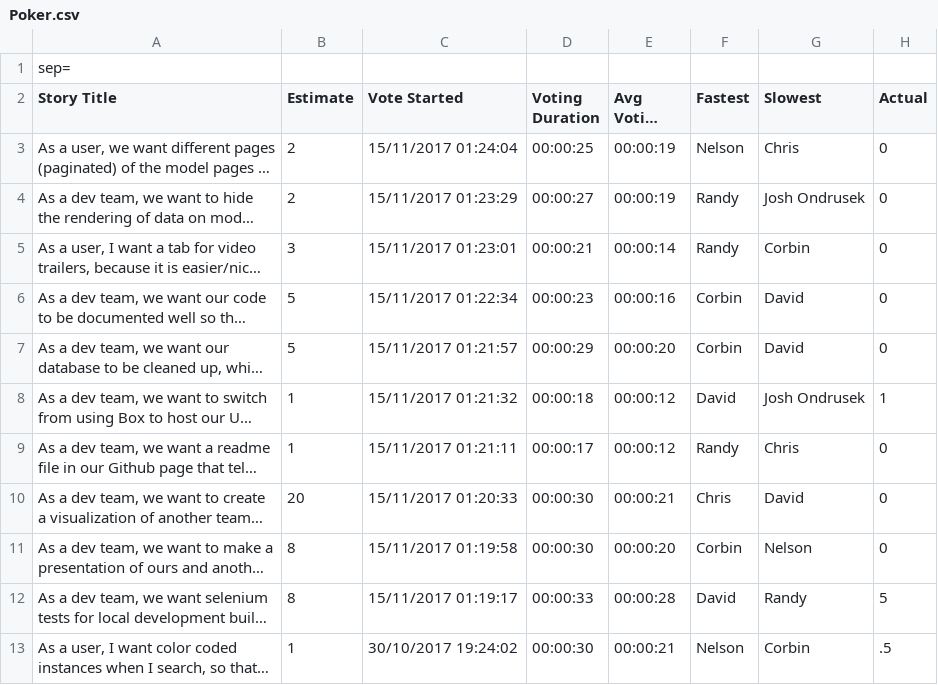
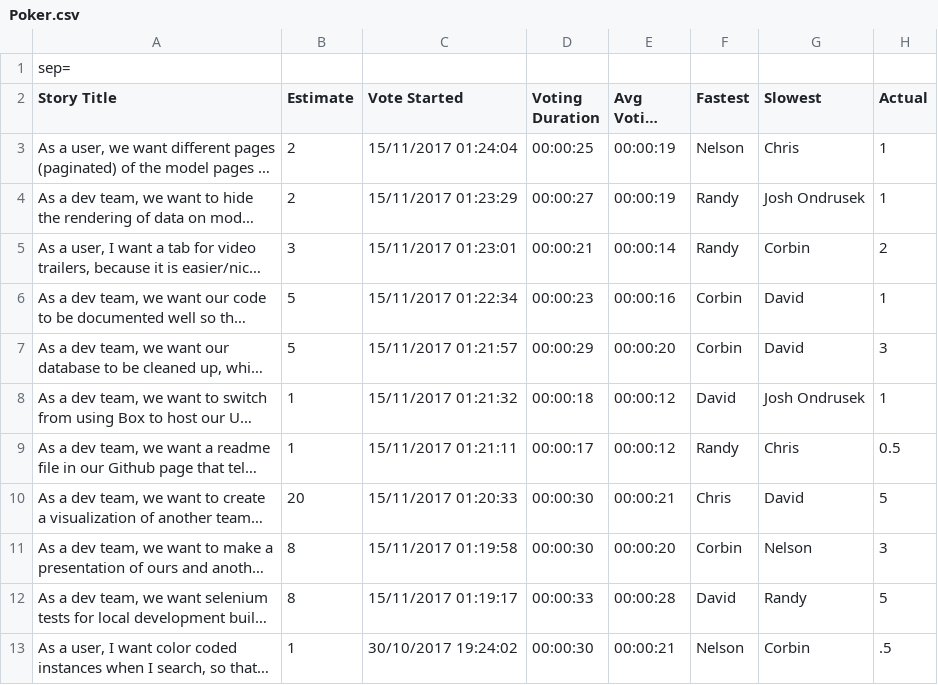
Before and after one commit to nicharesuk/idb, a CSV file: Poker.csv, drawn as a sheet; only a part is shown; long unchanged cells end in …; the diff names each change by its address in the sheet, - before the commit and + after, or states it on an @@ line.

Commit message:
Finishing up actual times

```diff
--- a/Poker.csv
+++ b/Poker.csv
-H3:H4 (Actual): 0
+H3:H4 (Actual): 1
-H5 (Actual): 0
+H5 (Actual): 2
-H6 (Actual): 0
+H6 (Actual): 1
-H7 (Actual): 0
+H7 (Actual): 3
-H9 (Actual): 0
+H9 (Actual): 0.5
-H10 (Actual): 0
+H10 (Actual): 5
-H11 (Actual): 0
+H11 (Actual): 3
```
